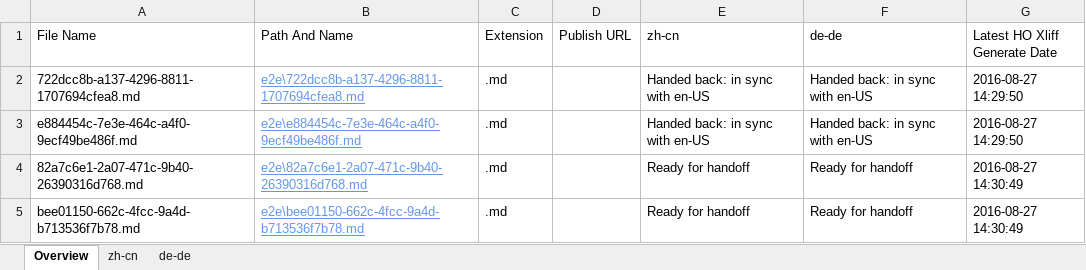
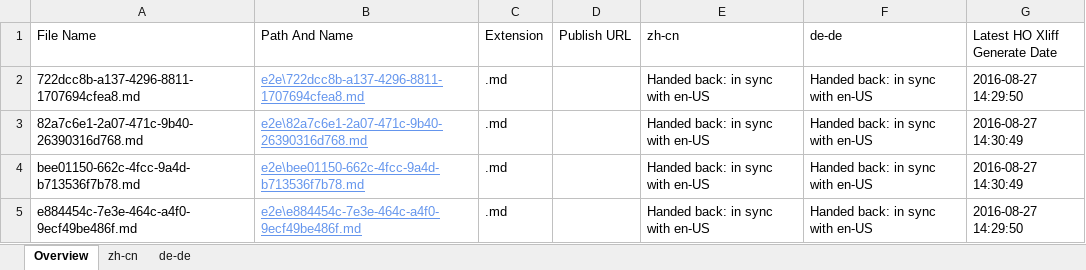
Before and after one commit to OpenLocalizationTestOrg/ol-test0-handback, an Excel workbook: ol-handback/OpenLocalizationTestOrg/ol-test0/ci/localization-status.xlsx, sheet Overview, drawn as a sheet; values as stored, in another font and other column widths than the file's, no borders; table styles not drawn; removed rows and columns are numbered as before the commit, all else as after; the diff names each change by its address in the sheet, - before the commit and + after, or states it on an @@ line.

```diff
--- a/ol-handback/OpenLocalizationTestOrg/ol-test0/ci/localization-status.xlsx (sheet Overview)
+++ b/ol-handback/OpenLocalizationTestOrg/ol-test0/ci/localization-status.xlsx (sheet Overview)
+row 3: 82a7c6e1-2a07-471c-9b40-26390316d768.md | e2e\82a7c6e1-2a07-471c-9b40-26390316d768.md | .md |  | Handed back: in sync with en-US | Handed back: in sync with en-US | 2016-08-27 14:30:49
+row 4: bee01150-662c-4fcc-9a4d-b713536f7b78.md | e2e\bee01150-662c-4fcc-9a4d-b713536f7b78.md | .md |  | Handed back: in sync with en-US | Handed back: in sync with en-US | 2016-08-27 14:30:49
-row 4: 82a7c6e1-2a07-471c-9b40-26390316d768.md | e2e\82a7c6e1-2a07-471c-9b40-26390316d768.md | .md |  | Ready for handoff | Ready for handoff | 2016-08-27 14:30:49
-row 5: bee01150-662c-4fcc-9a4d-b713536f7b78.md | e2e\bee01150-662c-4fcc-9a4d-b713536f7b78.md | .md |  | Ready for handoff | Ready for handoff | 2016-08-27 14:30:49
```
Also changed, not shown: sheet zh-cn, sheet de-de, 1 other file.
